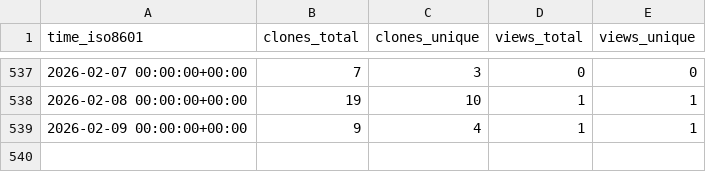
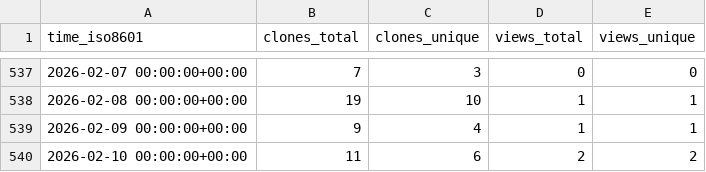
Before and after one commit to pwrliang/RayJoin, a CSV file: pwrliang/RayJoin/ghrs-data/views_clones_aggregate.csv, drawn as a sheet; only a part is shown, gaps mark what is left out.

```diff
--- a/pwrliang/RayJoin/ghrs-data/views_clones_aggregate.csv
+++ b/pwrliang/RayJoin/ghrs-data/views_clones_aggregate.csv
@@ -539 +539,2 @@ time_iso8601,clones_total,clones_unique,views_total,views_unique
 2026-02-09 00:00:00+00:00,9,4,1,1
+2026-02-10 00:00:00+00:00,11,6,2,2
```
Also changed, not shown: 1 other file.
